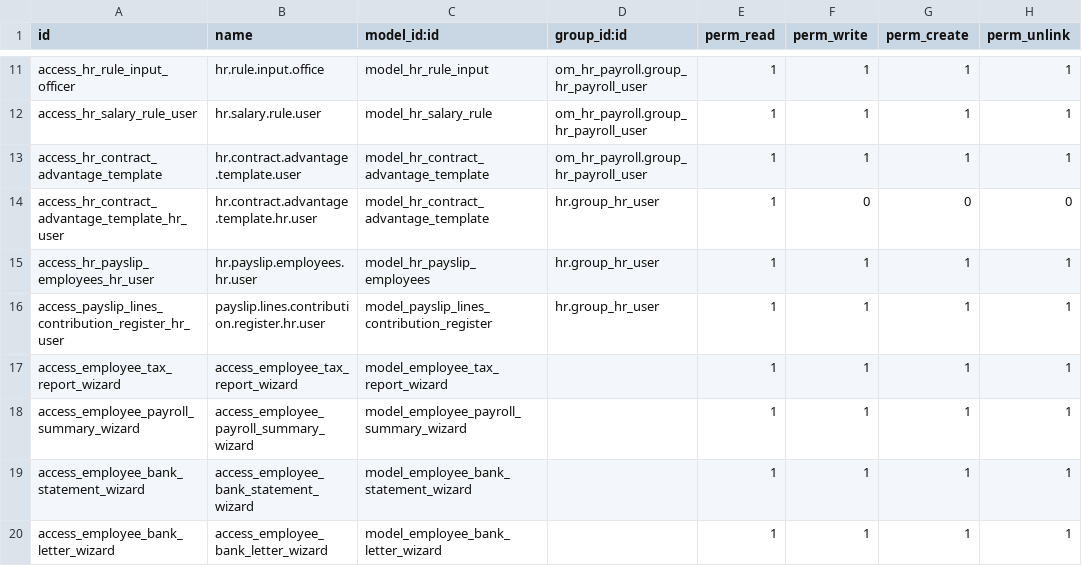
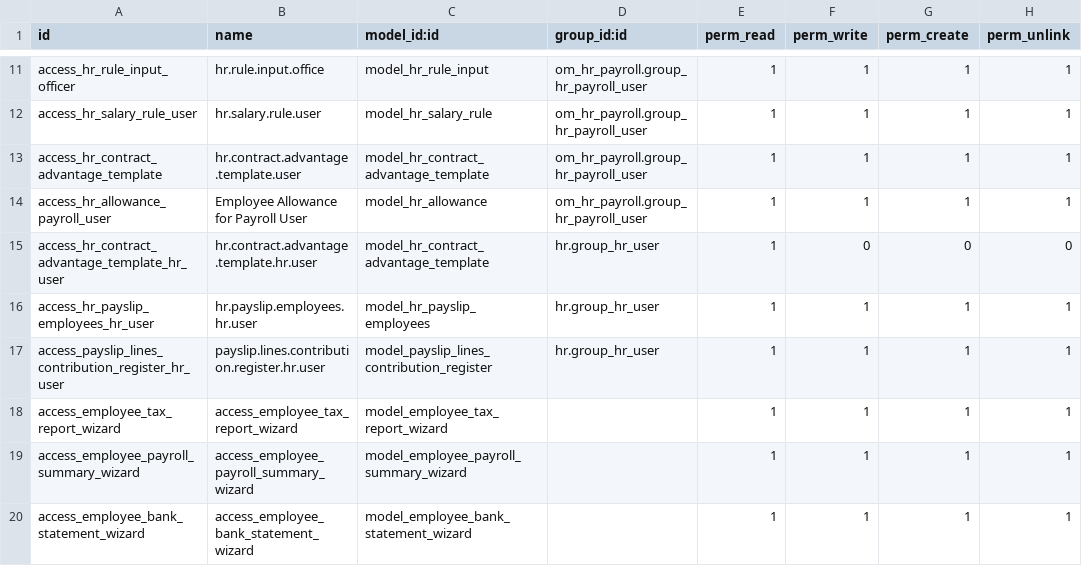
Before and after one commit to sirgutsolomon/Odoo16, a CSV file: custom_addons/om_hr_payroll/security/ir.model.access.csv, drawn as a sheet; only a part is shown, gaps mark what is left out; the shorter side is filled out with more unchanged rows.

Commit message:
fix:allowance-security-view-acess

```diff
--- a/custom_addons/om_hr_payroll/security/ir.model.access.csv
+++ b/custom_addons/om_hr_payroll/security/ir.model.access.csv
@@ -13,2 +13,3 @@ access_hr_salary_rule_user,hr.salary.rule.user,model_hr_salary_rule,om_hr_payrol
 access_hr_contract_advantage_template,hr.contract.advantage.template.user,model_hr_contract_advantage_template,om_hr_payroll.group_hr_payroll_user,1,1,1,1
+access_hr_allowance_payroll_user,Employee Allowance for Payroll User,model_hr_allowance,om_hr_payroll.group_hr_payroll_user,1,1,1,1
 access_hr_contract_advantage_template_hr_user,hr.contract.advantage.template.hr.user,model_hr_contract_advantage_template,hr.group_hr_user,1,0,0,0
```
Also changed, not shown: 3 other files.
